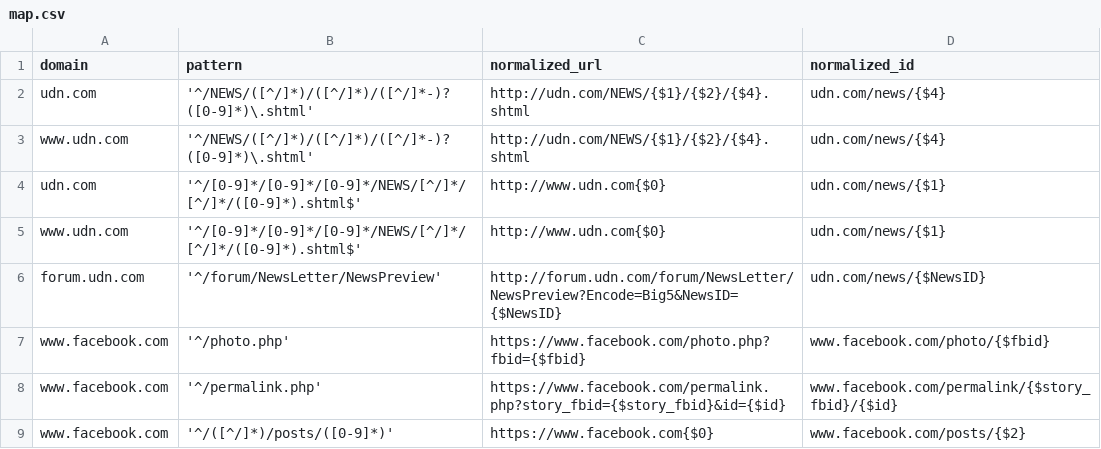
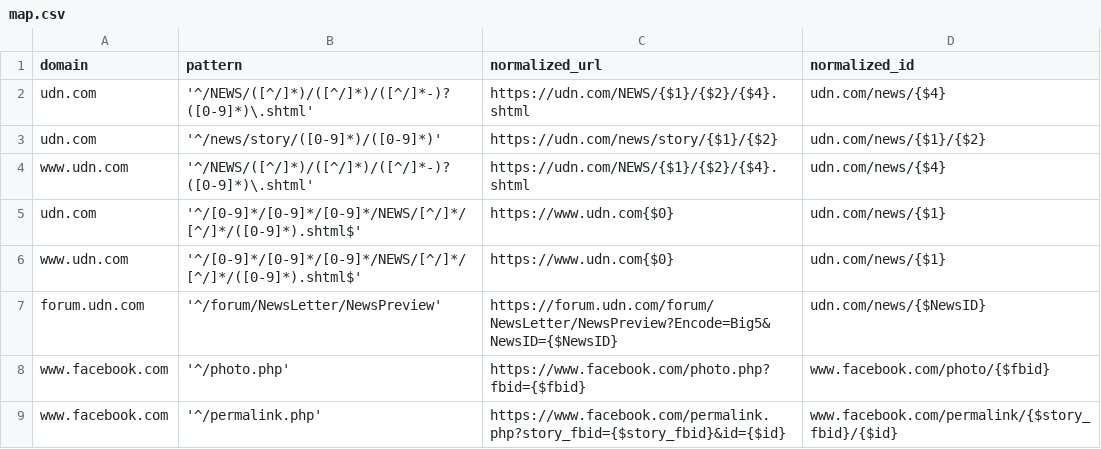
Before and after one commit to g0v/url-normalizer.js, a CSV file: map.csv, drawn as a sheet; only a part is shown; the shorter side is filled out with more unchanged rows; the diff covers the shown part only.

```diff
--- a/map.csv
+++ b/map.csv
@@ -1,7 +1,8 @@
 domain,pattern,normalized_url,normalized_id
-udn.com,'^/NEWS/([^/]*)/([^/]*)/([^/]*-)?([0-9]*)\.shtml',http://udn.com/NEWS/{$1}/{$2}/{$4}.shtml,udn.com/news/{$4}
-www.udn.com,'^/NEWS/([^/]*)/([^/]*)/([^/]*-)?([0-9]*)\.shtml',http://udn.com/NEWS/{$1}/{$2}/{$4}.shtml,udn.com/news/{$4}
-udn.com,'^/[0-9]*/[0-9]*/[0-9]*/NEWS/[^/]*/[^/]*/([0-9]*).shtml$',http://www.udn.com{$0},udn.com/news/{$1}
-www.udn.com,'^/[0-9]*/[0-9]*/[0-9]*/NEWS/[^/]*/[^/]*/([0-9]*).shtml$',http://www.udn.com{$0},udn.com/news/{$1}
-forum.udn.com,'^/forum/NewsLetter/NewsPreview',http://forum.udn.com/forum/NewsLetter/NewsPreview?Encode=Big5&NewsID={$NewsID},udn.com/news/{$NewsID}
+udn.com,'^/NEWS/([^/]*)/([^/]*)/([^/]*-)?([0-9]*)\.shtml',https://udn.com/NEWS/{$1}/{$2}/{$4}.shtml,udn.com/news/{$4}
+udn.com,'^/news/story/([0-9]*)/([0-9]*)',https://udn.com/news/story/{$1}/{$2},udn.com/news/{$1}/{$2}
+www.udn.com,'^/NEWS/([^/]*)/([^/]*)/([^/]*-)?([0-9]*)\.shtml',https://udn.com/NEWS/{$1}/{$2}/{$4}.shtml,udn.com/news/{$4}
+udn.com,'^/[0-9]*/[0-9]*/[0-9]*/NEWS/[^/]*/[^/]*/([0-9]*).shtml$',https://www.udn.com{$0},udn.com/news/{$1}
+www.udn.com,'^/[0-9]*/[0-9]*/[0-9]*/NEWS/[^/]*/[^/]*/([0-9]*).shtml$',https://www.udn.com{$0},udn.com/news/{$1}
+forum.udn.com,'^/forum/NewsLetter/NewsPreview',https://forum.udn.com/forum/NewsLetter/NewsPreview?Encode=Big5&NewsID={$NewsID},udn.com/news/{$NewsID}
 www.facebook.com,'^/photo.php',https://www.facebook.com/photo.php?fbid={$fbid},www.facebook.com/photo/{$fbid}
```
Also changed, not shown: 9 added rows and 11 edited cells elsewhere in this file.
